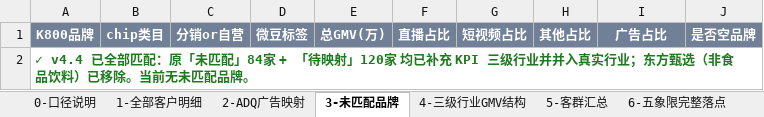
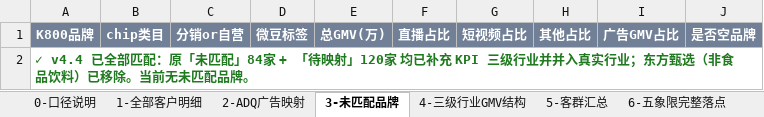
Before and after one commit to danniewowrich/k800-insight-report-v2, an Excel workbook: 0917-K800报告完整整合表_v44.xlsx, sheet 3-未匹配品牌, drawn as a sheet; values as stored, in another font and other column widths than the file's, no borders; the diff names each change by its address in the sheet, - before the commit and + after, or states it on an @@ line.

Commit message:
fix(v4.4.3): GMV×投放象限全面重算 + 增量主路径26Q3修订 + 五象限两层耦合版
【底表修正】
- 6-五象限完整落点：废弃旧口径(GMV≥1006万且广告占比≥20%/133家高GMV)，
  按两层新口径重算：GMV档=月均500万(40/227)、GMV×投放象限=月均500万×日耗1万(Q1-Q4=31/9/34/193)
- 1-全部客户明细：GMV×广告象限列值同步更新，列名『广告占比』→『广告GMV占比』
- 3/4/9/10/19/20 sheet 列名统一更名『广告GMV占比』
- 6b/6c/6f/7b 增量主路径共461处更新

【增量主路径 26Q3 修订】
  高GMV·高投放 → 深度陪跑·生态标杆打造（压舱石，深度绑定树标杆）
  高GMV·低投放 → 做大 TR（货已验证、ROI 5.08，只缺自投）
  低GMV·高投放 → 做大 GMV（TR 69.87%透支、ROI 0.69倒挂，先控本再扩盘）
  低GMV·低投放 → 做大 GMV（修订：盘子太小提TR收益有限，批量化做大GMV）

【新增】0917-K800五象限客群分析_两层耦合版.xlsx（7 sheets）
  分层总览/耦合矩阵/重点客户凝练(35家含一句话打法)/五象限洞察打法/全量明细/象限归属汇总(新口径)

【报告同步】layer-v44 + index板块三：路径逻辑、卡片、图例、散点四角标注全面更新

```diff
--- a/0917-K800报告完整整合表_v44.xlsx (sheet 3-未匹配品牌)
+++ b/0917-K800报告完整整合表_v44.xlsx (sheet 3-未匹配品牌)
-I1: 广告占比
+I1: 广告GMV占比
```
Also changed, not shown: sheet 6-五象限完整落点, sheet 1-全部客户明细, sheet 7b-五象限落点明细, sheet 6c-GMV×投放四象限客户明细, sheet 0-口径说明, sheet 6f-增量路径建议, 6 more sheets, 2 other files.
